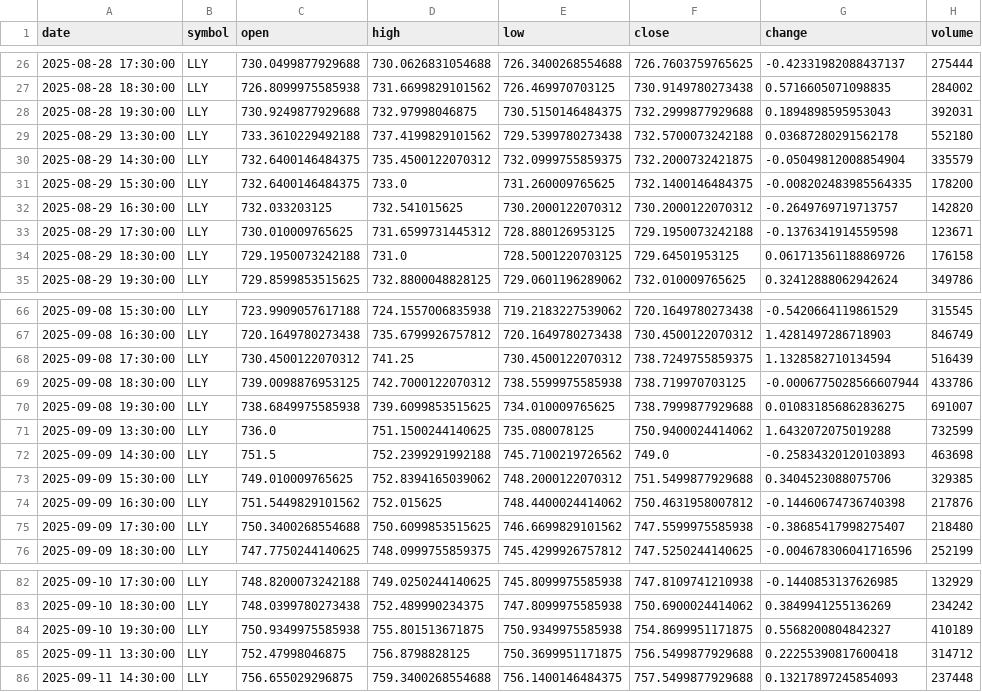
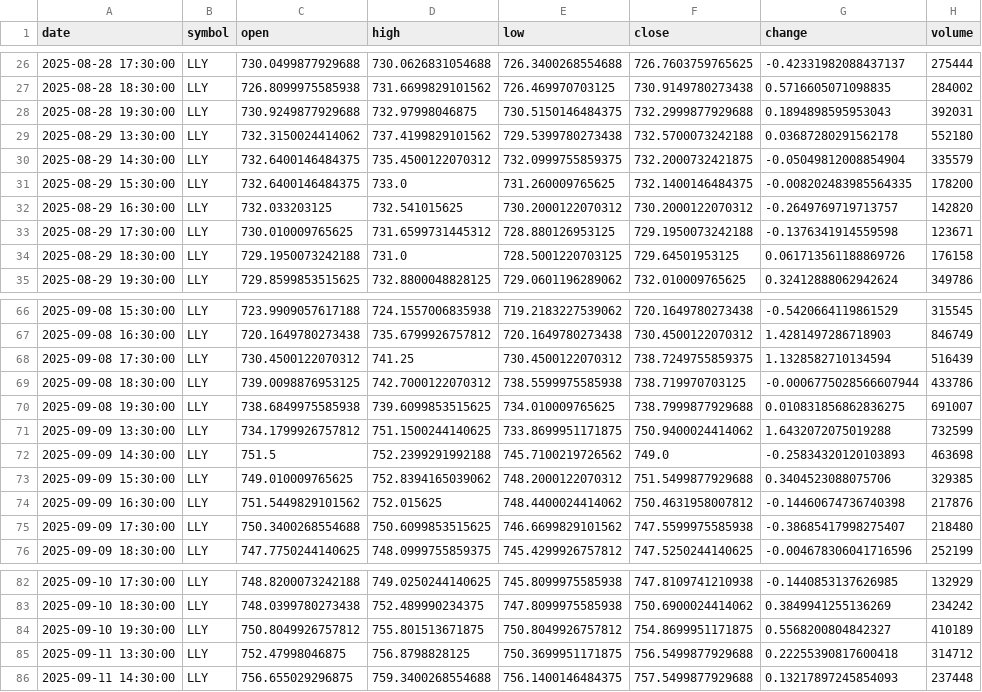
Before and after one commit to timhun/daily-podcast-stk, a CSV file: data/market/hourly_LLY.csv, drawn as a sheet; only a part is shown, gaps mark what is left out.

```diff
--- a/data/market/hourly_LLY.csv
+++ b/data/market/hourly_LLY.csv
@@ -28,3 +28,3 @@ date,symbol,open,high,low,close,change,volume
 2025-08-28 19:30:00,LLY,730.9249877929688,732.97998046875,730.5150146484375,732.2999877929688,0.1894898595953043,392031
-2025-08-29 13:30:00,LLY,733.3610229492188,737.4199829101562,729.5399780273438,732.5700073242188,0.03687280291562178,552180
+2025-08-29 13:30:00,LLY,732.3150024414062,737.4199829101562,729.5399780273438,732.5700073242188,0.03687280291562178,552180
 2025-08-29 14:30:00,LLY,732.6400146484375,735.4500122070312,732.0999755859375,732.2000732421875,-0.05049812008854904,335579
@@ -70,3 +70,3 @@ date,symbol,open,high,low,close,change,volume
 2025-09-08 19:30:00,LLY,738.6849975585938,739.6099853515625,734.010009765625,738.7999877929688,0.010831856862836275,691007
-2025-09-09 13:30:00,LLY,736.0,751.1500244140625,735.080078125,750.9400024414062,1.6432072075019288,732599
+2025-09-09 13:30:00,LLY,734.1799926757812,751.1500244140625,733.8699951171875,750.9400024414062,1.6432072075019288,732599
 2025-09-09 14:30:00,LLY,751.5,752.2399291992188,745.7100219726562,749.0,-0.25834320120103893,463698
@@ -83,3 +83,3 @@ date,symbol,open,high,low,close,change,volume
 2025-09-10 18:30:00,LLY,748.0399780273438,752.489990234375,747.8099975585938,750.6900024414062,0.3849941255136269,234242
-2025-09-10 19:30:00,LLY,750.9349975585938,755.801513671875,750.9349975585938,754.8699951171875,0.5568200804842327,410189
+2025-09-10 19:30:00,LLY,750.8049926757812,755.801513671875,750.8049926757812,754.8699951171875,0.5568200804842327,410189
 2025-09-11 13:30:00,LLY,752.47998046875,756.8798828125,750.3699951171875,756.5499877929688,0.22255390817600418,314712
```
Also changed, not shown: data/market/daily_JPM.csv, data/market/daily_WMT.csv, 35 other files.
